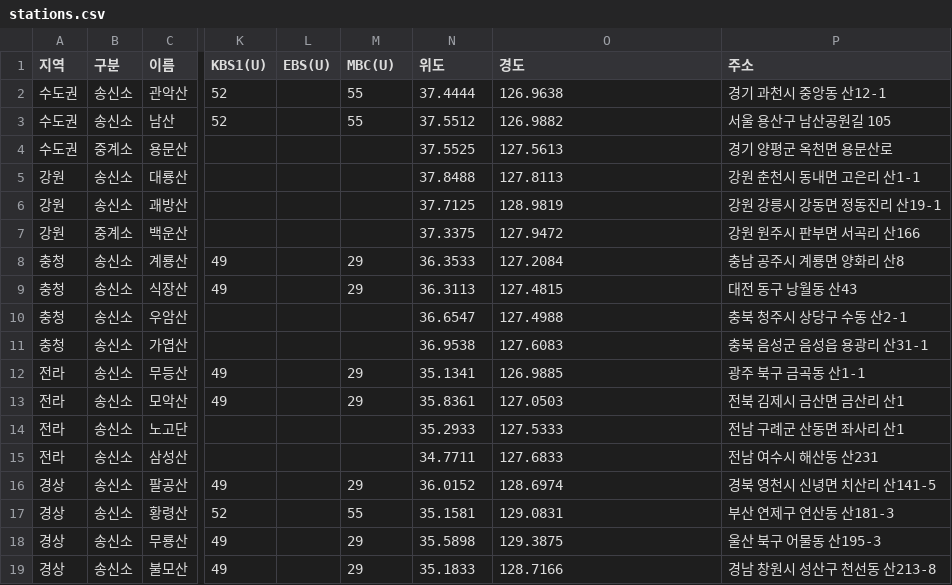
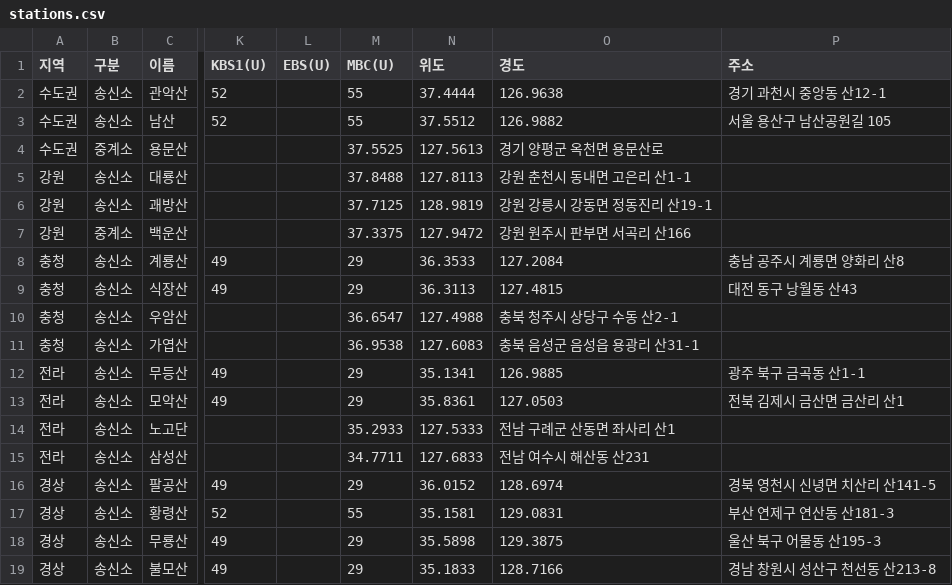
Before and after one commit to fungga2809-alt/my-broadcast-map, a CSV file: stations.csv, drawn as a sheet; only a part is shown, gaps mark what is left out; the diff covers the shown part only; the diff names each change by its address in the sheet, - before the commit and + after, or states it on an @@ line.

Commit message:
Update stations.csv

```diff
--- a/stations.csv
+++ b/stations.csv
-M4 (MBC(U)): (empty)
+M4 (MBC(U)): 37.5525
-N4 (위도): 37.5525
+N4 (위도): 127.5613
-O4 (경도): 127.5613
+O4 (경도): 경기 양평군 옥천면 용문산로
-P4 (주소): 경기 양평군 옥천면 용문산로
+P4 (주소): (empty)
-M5 (MBC(U)): (empty)
+M5 (MBC(U)): 37.8488
-N5 (위도): 37.8488
+N5 (위도): 127.8113
-O5 (경도): 127.8113
+O5 (경도): 강원 춘천시 동내면 고은리 산1-1
-P5 (주소): 강원 춘천시 동내면 고은리 산1-1
+P5 (주소): (empty)
-M6 (MBC(U)): (empty)
+M6 (MBC(U)): 37.7125
-N6 (위도): 37.7125
+N6 (위도): 128.9819
-O6 (경도): 128.9819
+O6 (경도): 강원 강릉시 강동면 정동진리 산19-1
-P6 (주소): 강원 강릉시 강동면 정동진리 산19-1
+P6 (주소): (empty)
-M7 (MBC(U)): (empty)
+M7 (MBC(U)): 37.3375
-N7 (위도): 37.3375
+N7 (위도): 127.9472
-O7 (경도): 127.9472
+O7 (경도): 강원 원주시 판부면 서곡리 산166
-P7 (주소): 강원 원주시 판부면 서곡리 산166
+P7 (주소): (empty)
-M10 (MBC(U)): (empty)
+M10 (MBC(U)): 36.6547
-N10 (위도): 36.6547
+N10 (위도): 127.4988
-O10 (경도): 127.4988
+O10 (경도): 충북 청주시 상당구 수동 산2-1
-P10 (주소): 충북 청주시 상당구 수동 산2-1
+P10 (주소): (empty)
-M11 (MBC(U)): (empty)
+M11 (MBC(U)): 36.9538
-N11 (위도): 36.9538
+N11 (위도): 127.6083
-O11 (경도): 127.6083
+O11 (경도): 충북 음성군 음성읍 용광리 산31-1
-P11 (주소): 충북 음성군 음성읍 용광리 산31-1
+P11 (주소): (empty)
-M14 (MBC(U)): (empty)
+M14 (MBC(U)): 35.2933
-N14 (위도): 35.2933
+N14 (위도): 127.5333
-O14 (경도): 127.5333
+O14 (경도): 전남 구례군 산동면 좌사리 산1
-P14 (주소): 전남 구례군 산동면 좌사리 산1
+P14 (주소): (empty)
-M15 (MBC(U)): (empty)
+M15 (MBC(U)): 34.7711
-N15 (위도): 34.7711
+N15 (위도): 127.6833
-O15 (경도): 127.6833
+O15 (경도): 전남 여수시 해산동 산231
-P15 (주소): 전남 여수시 해산동 산231
+P15 (주소): (empty)
```
Also changed, not shown: 64 edited cells elsewhere in this file.
